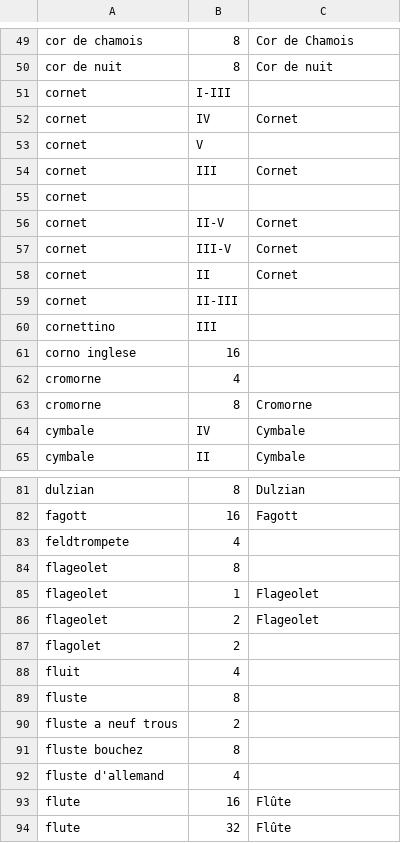
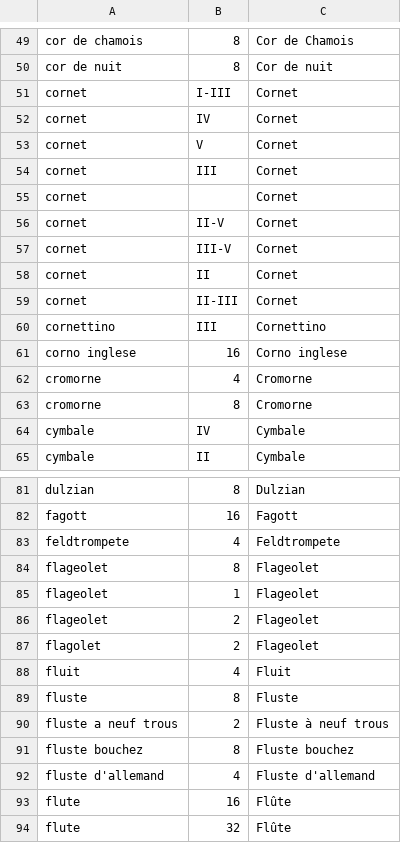
Before and after one commit to patou/paillasse, a CSV file: paysdelaloire/data/jeux.csv, drawn as a sheet; only a part is shown, gaps mark what is left out; the diff covers the shown part only.

Commit message:
Update jeux.csv

```diff
--- a/paysdelaloire/data/jeux.csv
+++ b/paysdelaloire/data/jeux.csv
@@ -50,7 +50,7 @@ cor de chamois,8,Cor de Chamois
 cor de nuit,8,Cor de nuit
-cornet,I-III,
+cornet,I-III,Cornet
 cornet,IV,Cornet
-cornet,V,
+cornet,V,Cornet
 cornet,III,Cornet
-cornet,,
+cornet,,Cornet
 cornet,II-V,Cornet
@@ -58,6 +58,6 @@ cornet,III-V,Cornet
 cornet,II,Cornet
-cornet,II-III,
-cornettino,III,
-corno inglese,16,
-cromorne,4,
+cornet,II-III,Cornet
+cornettino,III,Cornettino
+corno inglese,16,Corno inglese
+cromorne,4,Cromorne
 cromorne,8,Cromorne
@@ -82,12 +82,12 @@ dulzian,8,Dulzian
 fagott,16,Fagott
-feldtrompete,4,
-flageolet,8,
+feldtrompete,4,Feldtrompete
+flageolet,8,Flageolet
 flageolet,1,Flageolet
 flageolet,2,Flageolet
-flagolet,2,
-fluit,4,
-fluste,8,
-fluste a neuf trous,2,
-fluste bouchez,8,
-fluste d'allemand,4,
+flagolet,2,Flageolet
+fluit,4,Fluit
+fluste,8,Fluste
+fluste a neuf trous,2,Fluste à neuf trous
+fluste bouchez,8,Fluste bouchez
+fluste d'allemand,4,Fluste d'allemand
 flute,16,Flûte
```
Also changed, not shown: 15 edited cells elsewhere in this file.
